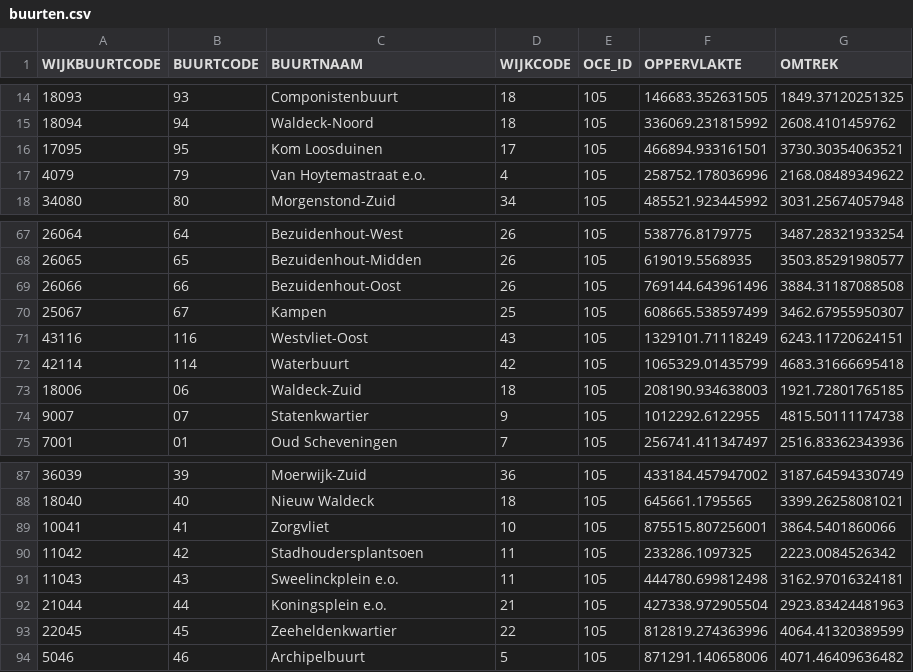
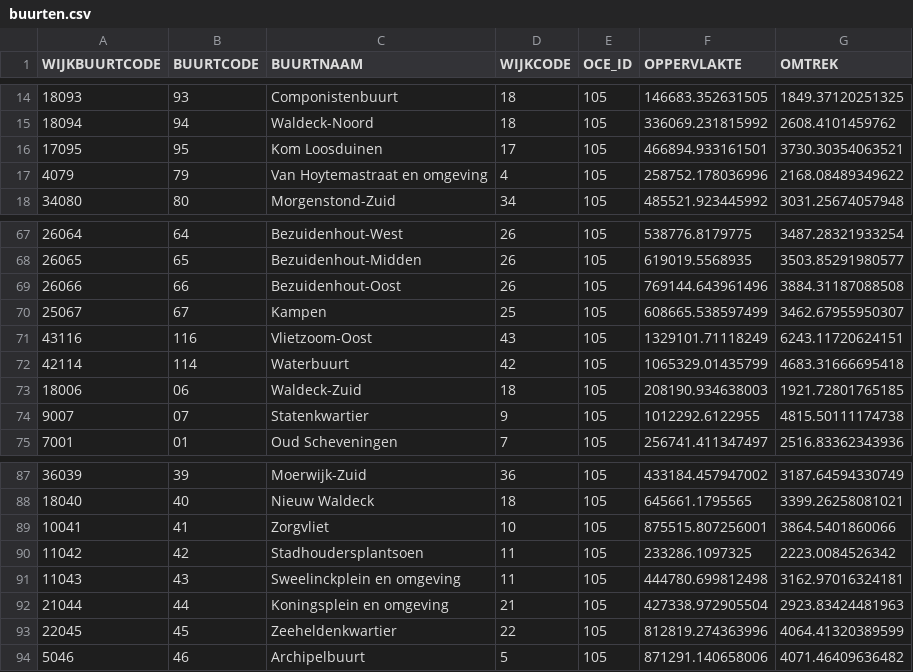
Before and after one commit to J-h-V/OpenDataDenHaag, a CSV file: Python/data/buurten.csv, drawn as a sheet; only a part is shown, gaps mark what is left out.

```diff
--- a/Python/data/buurten.csv
+++ b/Python/data/buurten.csv
@@ -16,3 +16,3 @@ WIJKBUURTCODE;BUURTCODE;BUURTNAAM;WIJKCODE;OCE_ID;OPPERVLAKTE;OMTREK
 17095;95;Kom Loosduinen;17;105;466894.933161501;3730.30354063521
-4079;79;Van Hoytemastraat e.o.;4;105;258752.178036996;2168.08489349622
+4079;79;Van Hoytemastraat en omgeving;4;105;258752.178036996;2168.08489349622
 34080;80;Morgenstond-Zuid;34;105;485521.923445992;3031.25674057948
@@ -70,3 +70,3 @@ WIJKBUURTCODE;BUURTCODE;BUURTNAAM;WIJKCODE;OCE_ID;OPPERVLAKTE;OMTREK
 25067;67;Kampen;25;105;608665.538597499;3462.67955950307
-43116;116;Westvliet-Oost;43;105;1329101.71118249;6243.11720624151
+43116;116;Vlietzoom-Oost;43;105;1329101.71118249;6243.11720624151
 42114;114;Waterbuurt;42;105;1065329.01435799;4683.31666695418
@@ -90,4 +90,4 @@ WIJKBUURTCODE;BUURTCODE;BUURTNAAM;WIJKCODE;OCE_ID;OPPERVLAKTE;OMTREK
 11042;42;Stadhoudersplantsoen;11;105;233286.1097325;2223.0084526342
-11043;43;Sweelinckplein e.o.;11;105;444780.699812498;3162.97016324181
-21044;44;Koningsplein e.o.;21;105;427338.972905504;2923.83424481963
+11043;43;Sweelinckplein en omgeving;11;105;444780.699812498;3162.97016324181
+21044;44;Koningsplein en omgeving;21;105;427338.972905504;2923.83424481963
 22045;45;Zeeheldenkwartier;22;105;812819.274363996;4064.41320389599
```
Also changed, not shown: Netlogo/data/amenities_data.csv, Netlogo/data/housing_data.csv, 6 other files.
